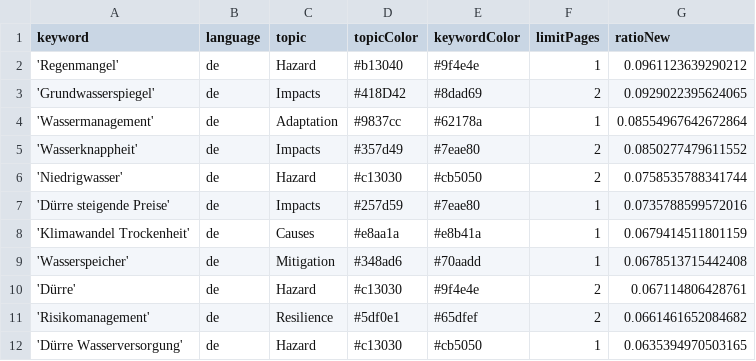
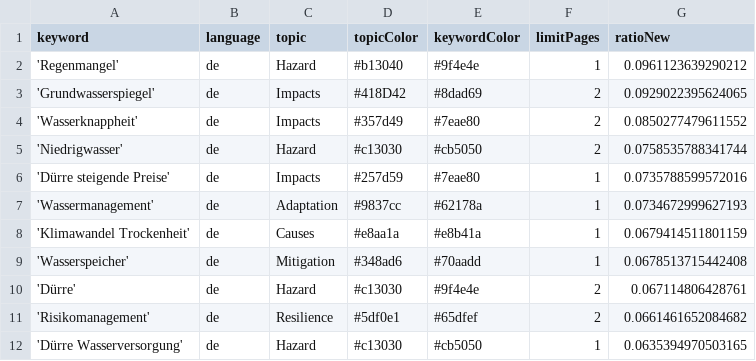
Before and after one commit to sonjanews/DroughtIsComing, a CSV file: keywords.csv, drawn as a sheet; only a part is shown; removed rows and columns are numbered as before the commit, all else as after; the diff names each change by its address in the sheet, - before the commit and + after, or states it on an @@ line.

Commit message:
Commit from GitHub Actions (harvest:0.0)

```diff
--- a/keywords.csv
+++ b/keywords.csv
-row 4: 'Wassermanagement' | de | Adaptation | #9837cc | #62178a | 1 | 0.08554967642672864
+row 7: 'Wassermanagement' | de | Adaptation | #9837cc | #62178a | 1 | 0.0734672999627193
```
